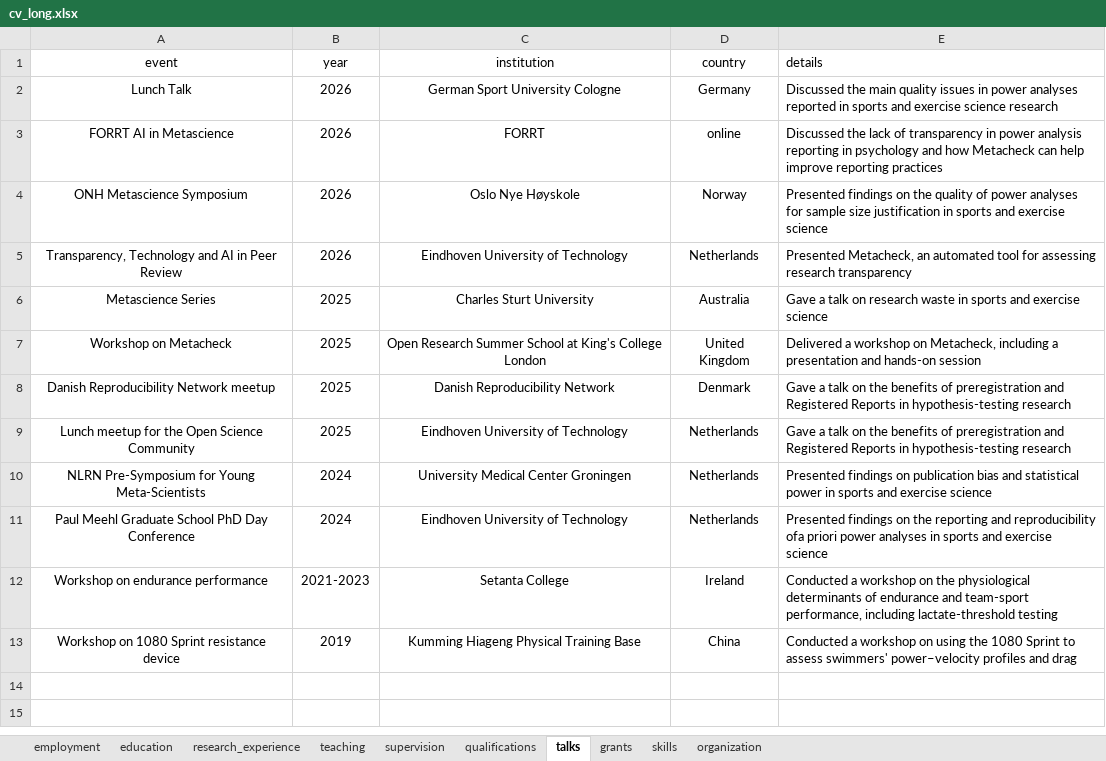
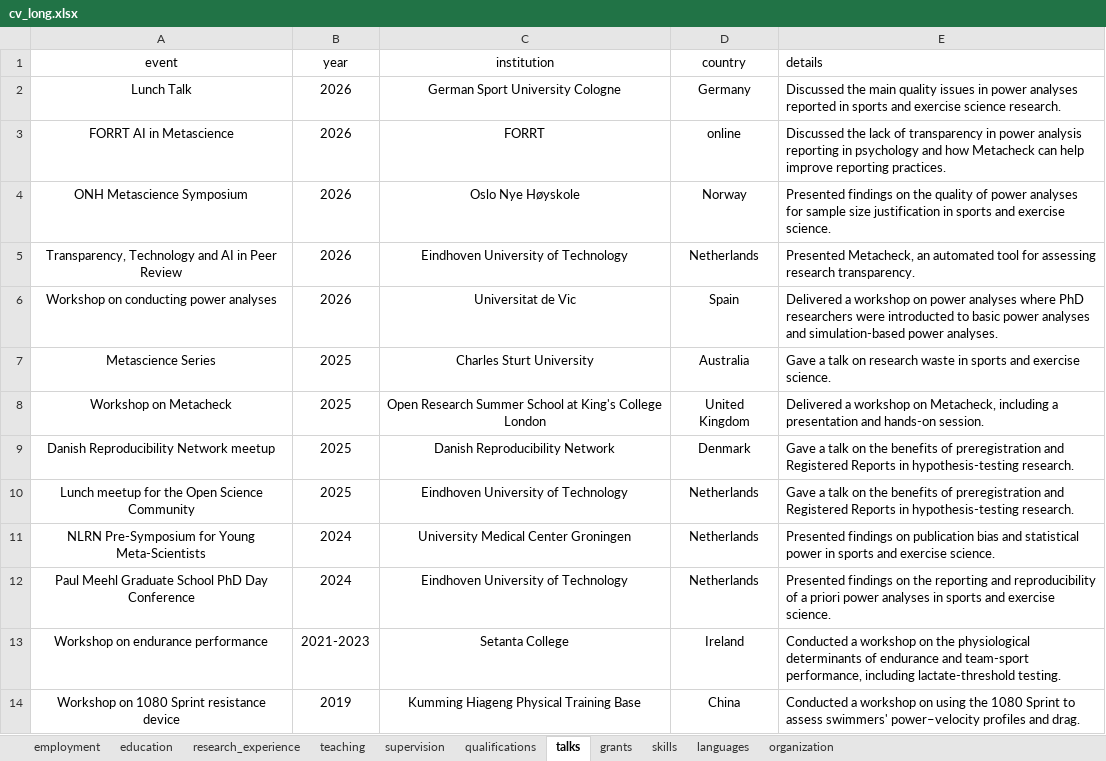
Before and after one commit to cristianmesquida/cris_blog, an Excel workbook: cv/cv_long.xlsx, sheet talks, drawn as a sheet; values as stored, in another font and other column widths than the file's, no borders; addresses are those after the commit; the diff names each change by its address in the sheet, - before the commit and + after, or states it on an @@ line.

```diff
--- a/cv/cv_long.xlsx (sheet talks)
+++ b/cv/cv_long.xlsx (sheet talks)
+sheet tab: languages
-E2 (details): …exercise science research
+E2 (details): …exercise science research.
-E3 (details): …improve reporting practices
+E3 (details): …improve reporting practices.
-E4 (details): …and exercise science
+E4 (details): …and exercise science.
-E5 (details): …assessing research transparency
+E5 (details): …assessing research transparency.
+row 6: Workshop on conducting power analyses | 2026 | Universitat de Vic | Spain | Delivered a workshop on power analyses where PhD researchers were introducted to basic power analyses and simulation-based power analyses.
-E7 (details): …and exercise science
+E7 (details): …and exercise science.
-E8 (details): …and hands-on session
+E8 (details): …and hands-on session.
-E9:E10 (details): …in hypothesis-testing research
+E9:E10 (details): …in hypothesis-testing research.
-E11 (details): …and exercise science
+E11 (details): …and exercise science.
-E12 (details): …and reproducibility ofa priori power analyses in sports and exercise science
+E12 (details): …and reproducibility of a priori power analyses in sports and exercise science.
-E13 (details): …including lactate-threshold testing
+E13 (details): …including lactate-threshold testing.
-E14 (details): …profiles and drag
+E14 (details): …profiles and drag.
```
Also changed, not shown: sheet skills, sheet teaching, sheet education, sheet supervision, sheet qualifications, sheet research_experience, 2 more sheets, 9 other files.
